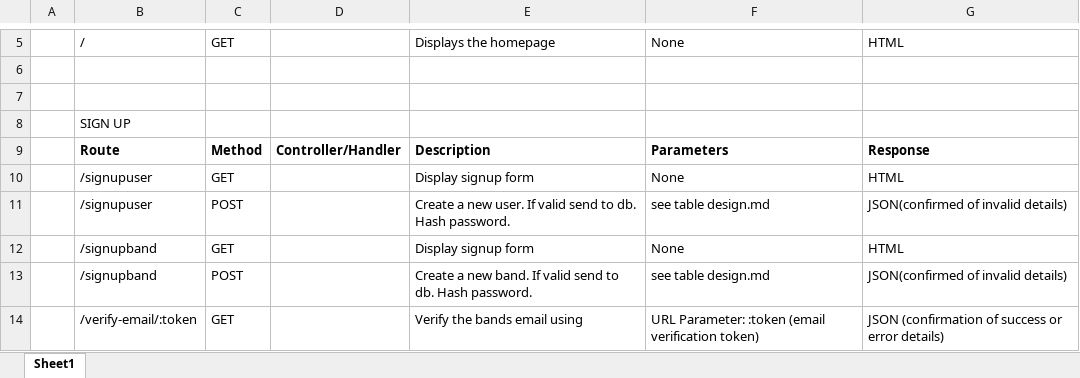
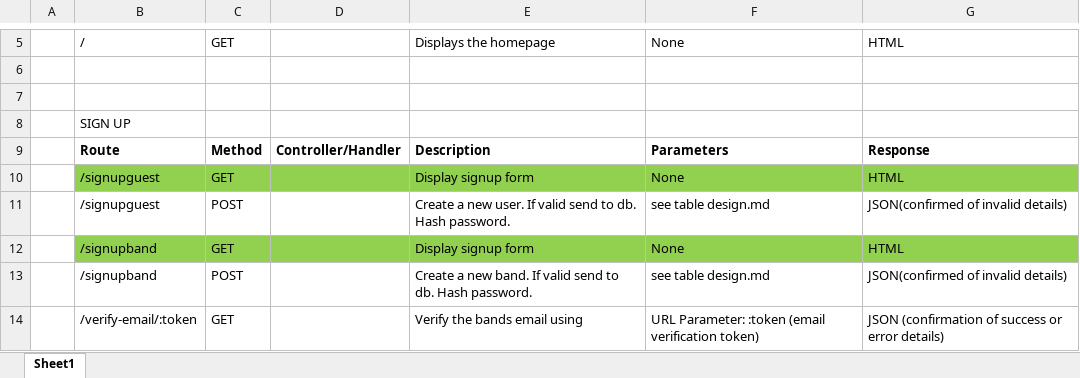
Before and after one commit to MrRumble/GrooveQueue, an Excel workbook: routes_design.xlsx, sheet Sheet1, drawn as a sheet; only a part is shown, gaps mark what is left out; values as stored, in another font and other column widths than the file's, no borders; the diff names each change by its address in the sheet, - before the commit and + after, or states it on an @@ line.

Commit message:
flask templates and static directories setup, signupband and singupguest GET route added

```diff
--- a/routes_design.xlsx (sheet Sheet1)
+++ b/routes_design.xlsx (sheet Sheet1)
-B10:B11: /signupuser
+B10:B11: /signupguest
-B10:G10 fill: none
+B10:G10 fill: #92D050
-B12:G12 fill: none
+B12:G12 fill: #92D050
```
Also changed, not shown: 6 other files.
